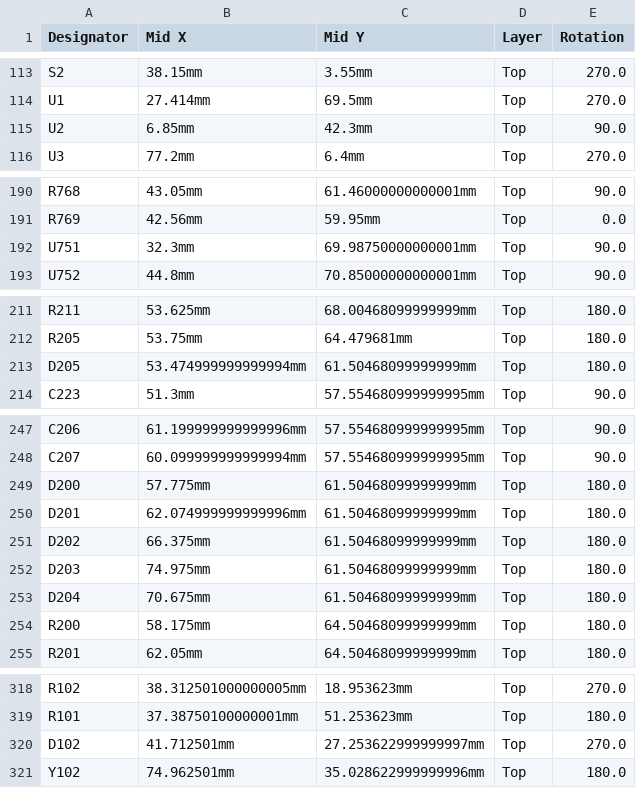
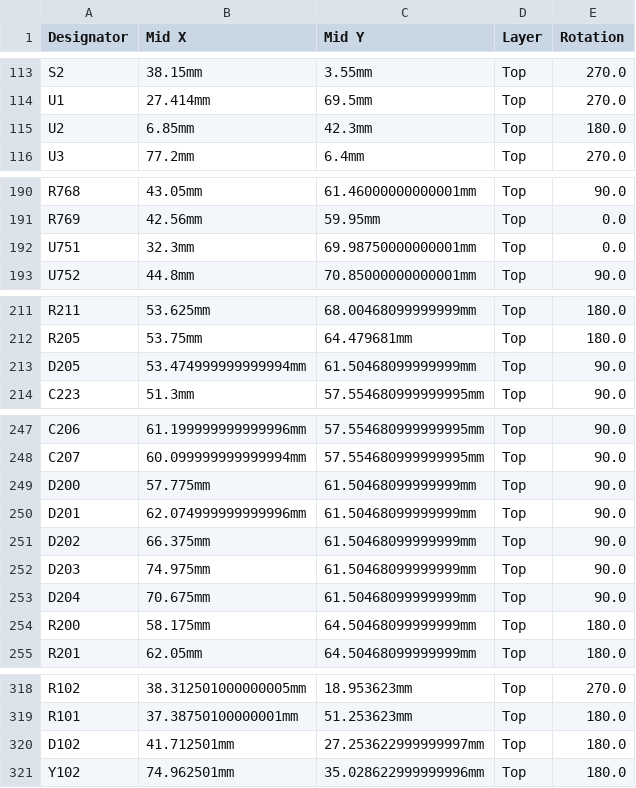
Before and after one commit to rusefi/alphax-2chan, a CSV file: boards/alphax_2ch-d-wip/board/alphax_2ch-d-wip-CPL.csv, drawn as a sheet; only a part is shown, gaps mark what is left out.

```diff
--- a/boards/alphax_2ch-d-wip/board/alphax_2ch-d-wip-CPL.csv
+++ b/boards/alphax_2ch-d-wip/board/alphax_2ch-d-wip-CPL.csv
@@ -114,3 +114,3 @@ S2,38.15mm,3.55mm,Top,270.0
 U1,27.414mm,69.5mm,Top,270.0
-U2,6.85mm,42.3mm,Top,90.0
+U2,6.85mm,42.3mm,Top,180.0
 U3,77.2mm,6.4mm,Top,270.0
@@ -191,3 +191,3 @@ R768,43.05mm,61.46000000000001mm,Top,90.0
 R769,42.56mm,59.95mm,Top,0.0
-U751,32.3mm,69.98750000000001mm,Top,90.0
+U751,32.3mm,69.98750000000001mm,Top,0.0
 U752,44.8mm,70.85000000000001mm,Top,90.0
@@ -212,3 +212,3 @@ R211,53.625mm,68.00468099999999mm,Top,180.0
 R205,53.75mm,64.479681mm,Top,180.0
-D205,53.474999999999994mm,61.50468099999999mm,Top,180.0
+D205,53.474999999999994mm,61.50468099999999mm,Top,90.0
 C223,51.3mm,57.554680999999995mm,Top,90.0
@@ -248,7 +248,7 @@ C206,61.199999999999996mm,57.554680999999995mm,Top,90.0
 C207,60.099999999999994mm,57.554680999999995mm,Top,90.0
-D200,57.775mm,61.50468099999999mm,Top,180.0
-D201,62.074999999999996mm,61.50468099999999mm,Top,180.0
-D202,66.375mm,61.50468099999999mm,Top,180.0
-D203,74.975mm,61.50468099999999mm,Top,180.0
-D204,70.675mm,61.50468099999999mm,Top,180.0
+D200,57.775mm,61.50468099999999mm,Top,90.0
+D201,62.074999999999996mm,61.50468099999999mm,Top,90.0
+D202,66.375mm,61.50468099999999mm,Top,90.0
+D203,74.975mm,61.50468099999999mm,Top,90.0
+D204,70.675mm,61.50468099999999mm,Top,90.0
 R200,58.175mm,64.50468099999999mm,Top,180.0
@@ -319,3 +319,3 @@ R102,38.312501000000005mm,18.953623mm,Top,270.0
 R101,37.38750100000001mm,51.253623mm,Top,180.0
-D102,41.712501mm,27.253622999999997mm,Top,270.0
+D102,41.712501mm,27.253622999999997mm,Top,180.0
 Y102,74.962501mm,35.028622999999996mm,Top,180.0
```
Also changed, not shown: boards/alphax_2ch-d-wip/frame/2ch-CPL.csv, 3 other files.
